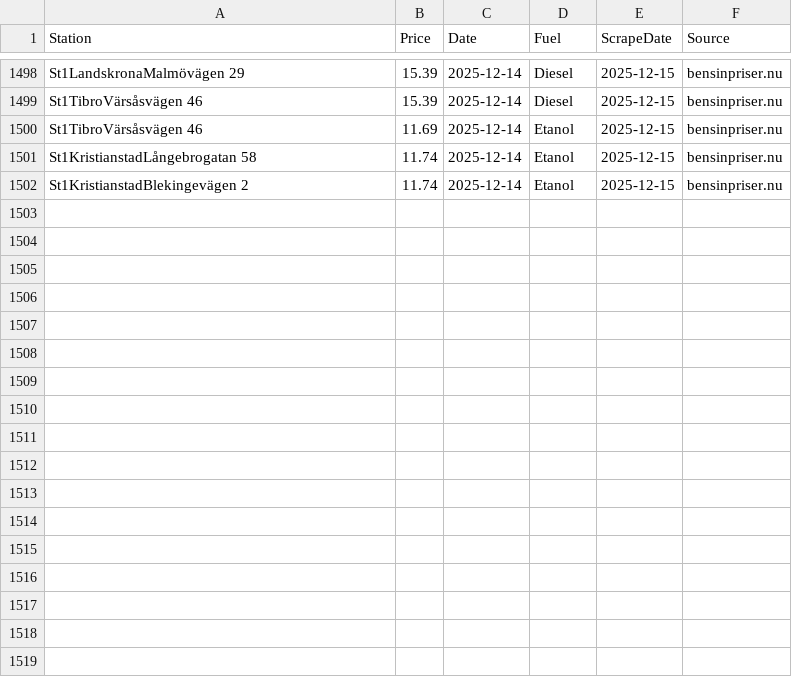
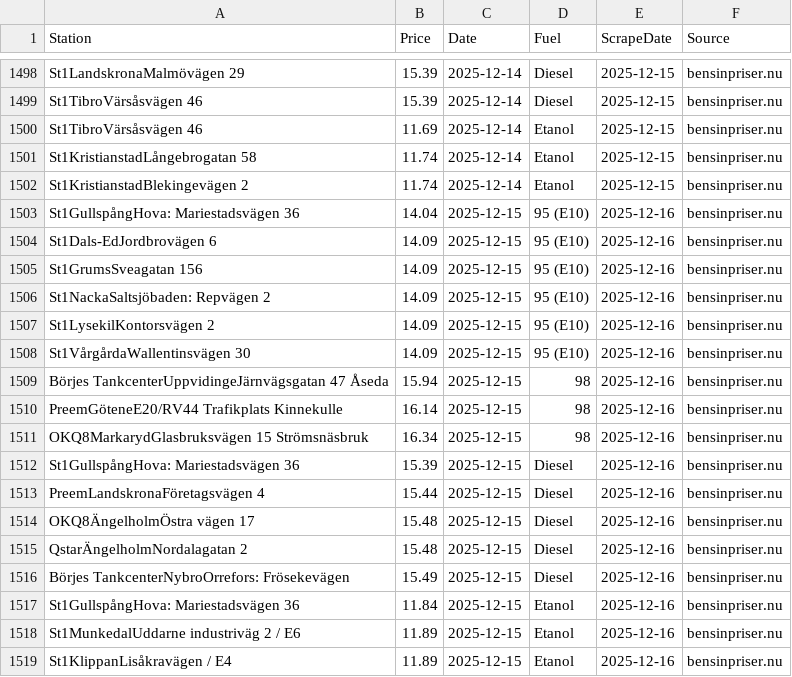
Before and after one commit to FastAndFunky/gaspricescraper, a CSV file: bensinpriser_prices.csv, drawn as a sheet; only a part is shown, gaps mark what is left out; the diff names each change by its address in the sheet, - before the commit and + after, or states it on an @@ line.

```diff
--- a/bensinpriser_prices.csv
+++ b/bensinpriser_prices.csv
+row 1503: St1GullspångHova: Mariestadsvägen 36 | 14.04 | 2025-12-15 | 95 (E10) | 2025-12-16 | bensinpriser.nu
+row 1504: St1Dals-EdJordbrovägen 6 | 14.09 | 2025-12-15 | 95 (E10) | 2025-12-16 | bensinpriser.nu
+row 1505: St1GrumsSveagatan 156 | 14.09 | 2025-12-15 | 95 (E10) | 2025-12-16 | bensinpriser.nu
+row 1506: St1NackaSaltsjöbaden: Repvägen 2 | 14.09 | 2025-12-15 | 95 (E10) | 2025-12-16 | bensinpriser.nu
+row 1507: St1LysekilKontorsvägen 2 | 14.09 | 2025-12-15 | 95 (E10) | 2025-12-16 | bensinpriser.nu
+row 1508: St1VårgårdaWallentinsvägen 30 | 14.09 | 2025-12-15 | 95 (E10) | 2025-12-16 | bensinpriser.nu
+row 1509: Börjes TankcenterUppvidingeJärnvägsgatan 47 Åseda | 15.94 | 2025-12-15 | 98 | 2025-12-16 | bensinpriser.nu
+row 1510: PreemGöteneE20/RV44 Trafikplats Kinnekulle | 16.14 | 2025-12-15 | 98 | 2025-12-16 | bensinpriser.nu
+row 1511: OKQ8MarkarydGlasbruksvägen 15 Strömsnäsbruk | 16.34 | 2025-12-15 | 98 | 2025-12-16 | bensinpriser.nu
+row 1512: St1GullspångHova: Mariestadsvägen 36 | 15.39 | 2025-12-15 | Diesel | 2025-12-16 | bensinpriser.nu
+row 1513: PreemLandskronaFöretagsvägen 4 | 15.44 | 2025-12-15 | Diesel | 2025-12-16 | bensinpriser.nu
+row 1514: OKQ8ÄngelholmÖstra vägen 17 | 15.48 | 2025-12-15 | Diesel | 2025-12-16 | bensinpriser.nu
+row 1515: QstarÄngelholmNordalagatan 2 | 15.48 | 2025-12-15 | Diesel | 2025-12-16 | bensinpriser.nu
+row 1516: Börjes TankcenterNybroOrrefors: Frösekevägen | 15.49 | 2025-12-15 | Diesel | 2025-12-16 | bensinpriser.nu
+row 1517: St1GullspångHova: Mariestadsvägen 36 | 11.84 | 2025-12-15 | Etanol | 2025-12-16 | bensinpriser.nu
+row 1518: St1MunkedalUddarne industriväg 2 / E6 | 11.89 | 2025-12-15 | Etanol | 2025-12-16 | bensinpriser.nu
+row 1519: St1KlippanLisåkravägen / E4 | 11.89 | 2025-12-15 | Etanol | 2025-12-16 | bensinpriser.nu
```
Also changed, not shown: bensinstation_prices.csv.
